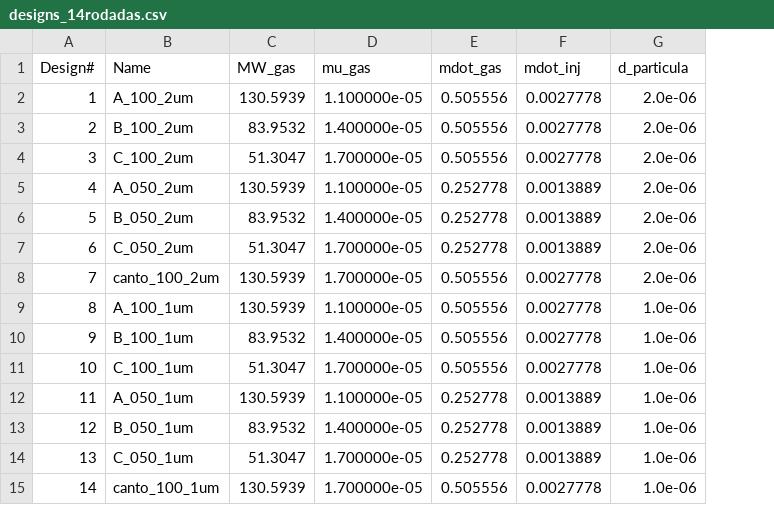
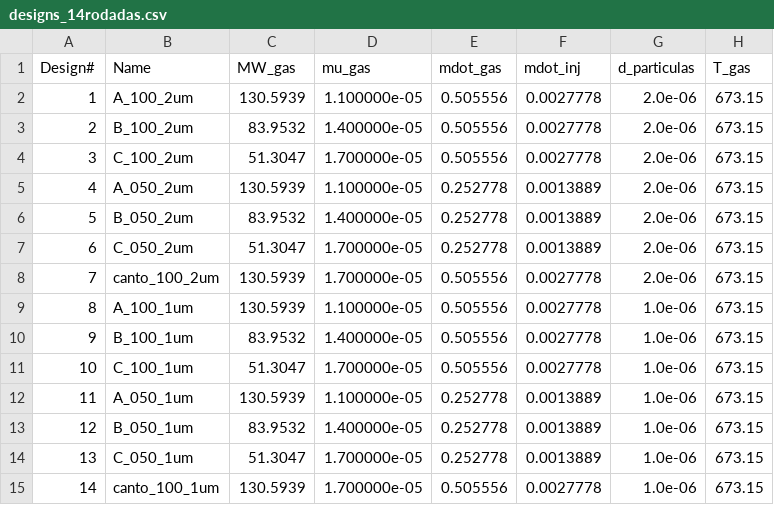
Before and after one commit to GabrielRozo123/Programacao, a CSV file: valgroup_ciclone/simulacao/designs_14rodadas.csv, drawn as a sheet; the diff names each change by its address in the sheet, - before the commit and + after, or states it on an @@ line.

```diff
--- a/valgroup_ciclone/simulacao/designs_14rodadas.csv
+++ b/valgroup_ciclone/simulacao/designs_14rodadas.csv
+column H (T_gas), rows 2-15: all 673.15
-G1: d_particula
+G1: d_particulas
```
Also changed, not shown: 1 other file.
